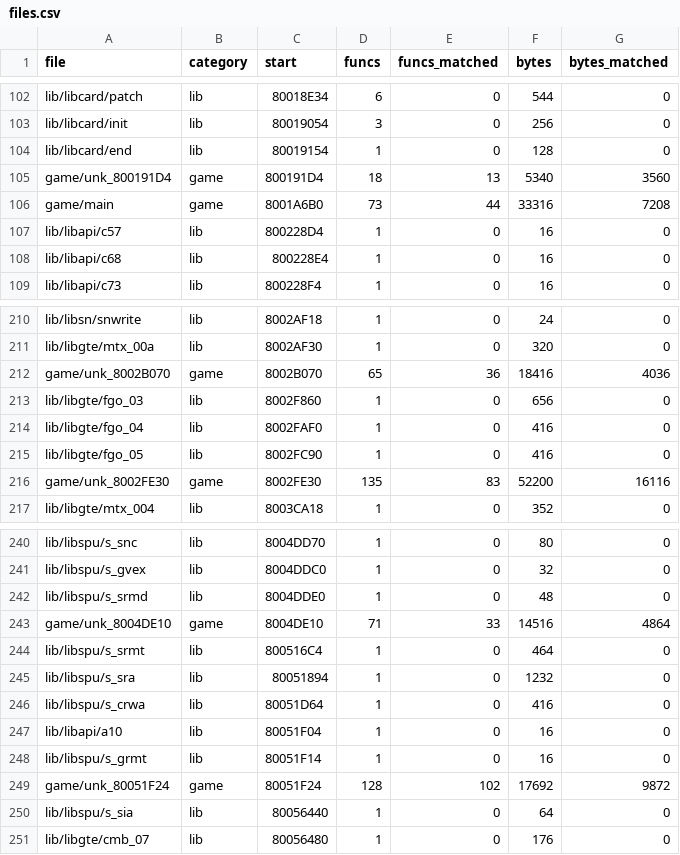
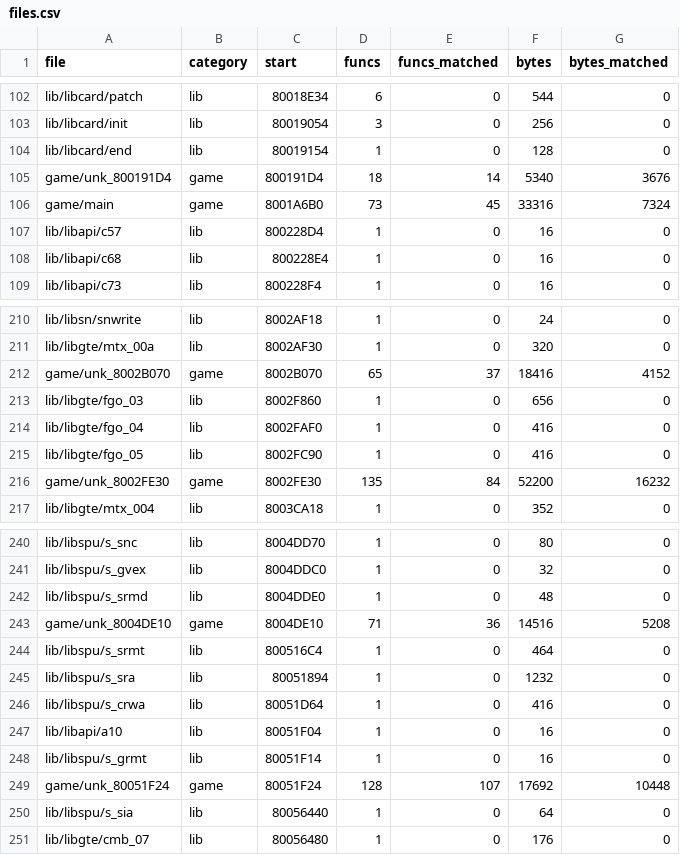
Before and after one commit to TheSaltsmith69/chronocross_decomp, a CSV file: progress/files.csv, drawn as a sheet; only a part is shown, gaps mark what is left out.

```diff
--- a/progress/files.csv
+++ b/progress/files.csv
@@ -104,4 +104,4 @@ lib/libcard/init,lib,80019054,3,0,256,0
 lib/libcard/end,lib,80019154,1,0,128,0
-game/unk_800191D4,game,800191D4,18,13,5340,3560
-game/main,game,8001A6B0,73,44,33316,7208
+game/unk_800191D4,game,800191D4,18,14,5340,3676
+game/main,game,8001A6B0,73,45,33316,7324
 lib/libapi/c57,lib,800228D4,1,0,16,0
@@ -211,3 +211,3 @@ lib/libsn/snwrite,lib,8002AF18,1,0,24,0
 lib/libgte/mtx_00a,lib,8002AF30,1,0,320,0
-game/unk_8002B070,game,8002B070,65,36,18416,4036
+game/unk_8002B070,game,8002B070,65,37,18416,4152
 lib/libgte/fgo_03,lib,8002F860,1,0,656,0
@@ -215,3 +215,3 @@ lib/libgte/fgo_04,lib,8002FAF0,1,0,416,0
 lib/libgte/fgo_05,lib,8002FC90,1,0,416,0
-game/unk_8002FE30,game,8002FE30,135,83,52200,16116
+game/unk_8002FE30,game,8002FE30,135,84,52200,16232
 lib/libgte/mtx_004,lib,8003CA18,1,0,352,0
@@ -242,3 +242,3 @@ lib/libspu/s_gvex,lib,8004DDC0,1,0,32,0
 lib/libspu/s_srmd,lib,8004DDE0,1,0,48,0
-game/unk_8004DE10,game,8004DE10,71,33,14516,4864
+game/unk_8004DE10,game,8004DE10,71,36,14516,5208
 lib/libspu/s_srmt,lib,800516C4,1,0,464,0
@@ -248,3 +248,3 @@ lib/libapi/a10,lib,80051F04,1,0,16,0
 lib/libspu/s_grmt,lib,80051F14,1,0,16,0
-game/unk_80051F24,game,80051F24,128,102,17692,9872
+game/unk_80051F24,game,80051F24,128,107,17692,10448
 lib/libspu/s_sia,lib,80056440,1,0,64,0
```
Also changed, not shown: progress/history.csv.
